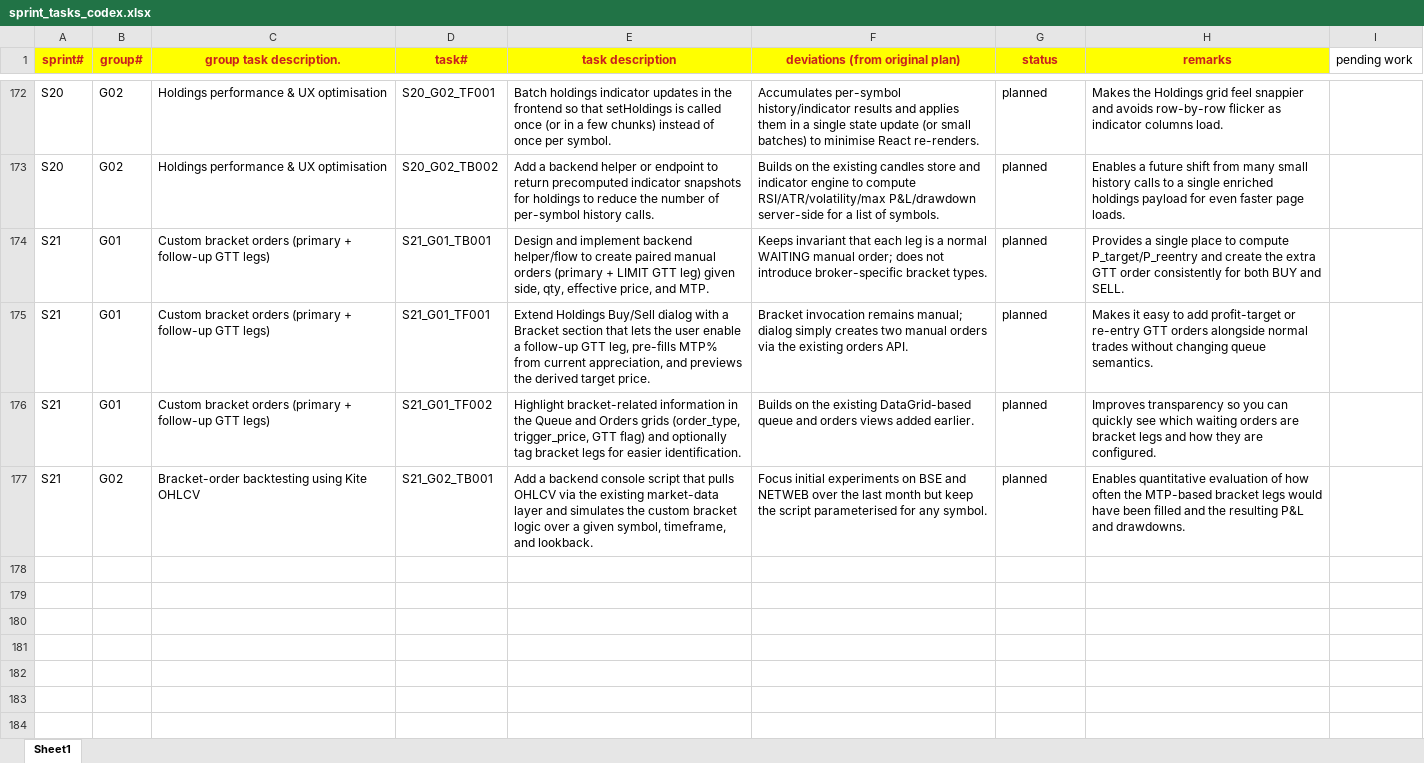
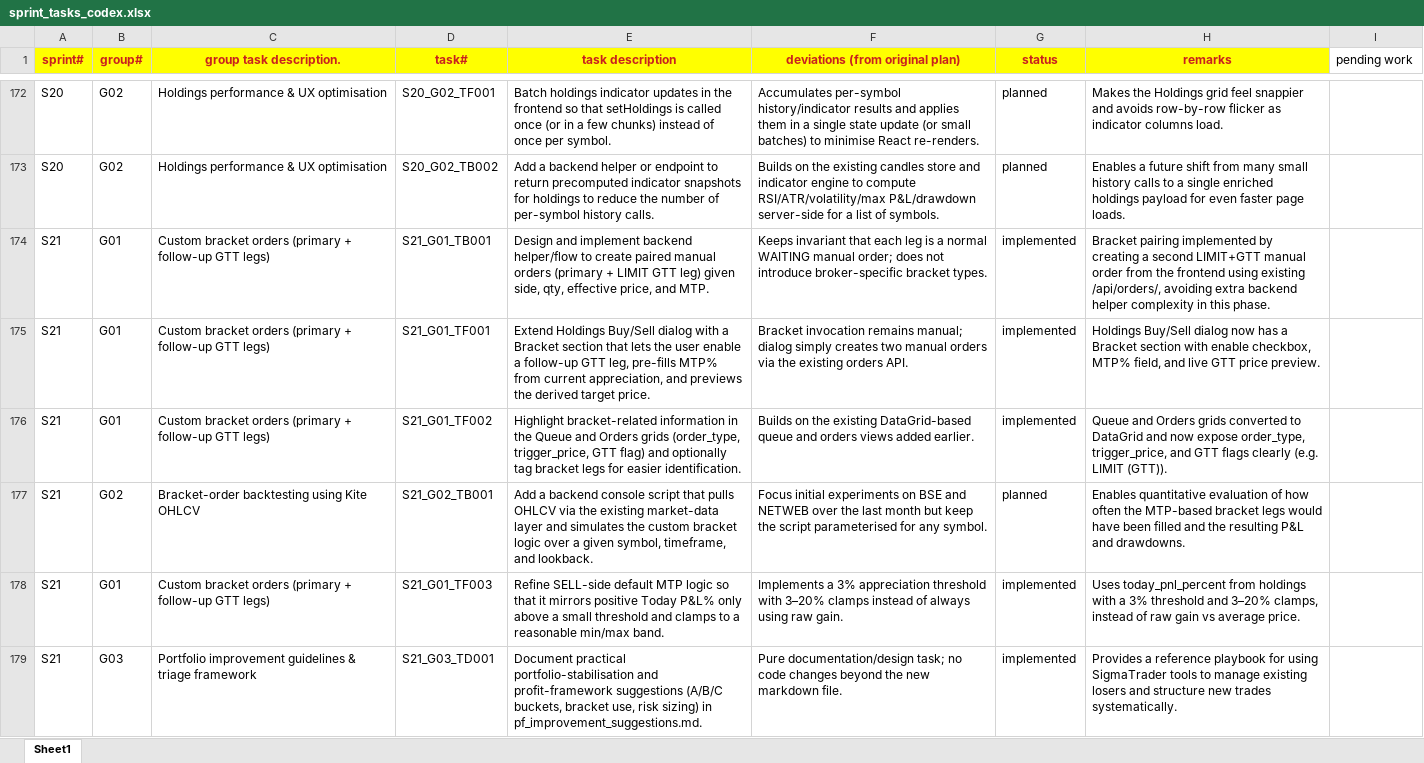
Before and after one commit to chbisw07/SigmaTrader, an Excel workbook: docs/sprint_tasks_codex.xlsx, sheet Sheet1, drawn as a sheet; only a part is shown, gaps mark what is left out; values as stored, in another font and other column widths than the file's, no borders; the diff names each change by its address in the sheet, - before the commit and + after, or states it on an @@ line.

Commit message:
- Implement custom bracket orders from Holdings (primary + LIMIT GTT leg with MTP-based target/re-entry pricing). - Refine SELL-side default MTP to mirror positive Today P&L% only above a 3% threshold, clamped into a 3–20% band. - Convert Queue and Orders pages to DataGrid and surface order_type, trigger_price, and GTT flags clearly. - Add pf_improvement_suggestions.md and update sprint_tasks_codex.xlsx with S21/G01 status and portfolio-guidance documentation task.

```diff
--- a/docs/sprint_tasks_codex.xlsx (sheet Sheet1)
+++ b/docs/sprint_tasks_codex.xlsx (sheet Sheet1)
-G174:G176 (status): planned
+G174:G176 (status): implemented
-H174 (remarks): Provides a single place to compute P_target/P_reentry and create the extra GTT order consistently for both BUY and SELL.
+H174 (remarks): Bracket pairing implemented by creating a second LIMIT+GTT manual order from the frontend using existing /api/orders/, avoiding extra backend helper complexity in this phase.
-H175 (remarks): Makes it easy to add profit-target or re-entry GTT orders alongside normal trades without changing queue semantics.
+H175 (remarks): Holdings Buy/Sell dialog now has a Bracket section with enable checkbox, MTP% field, and live GTT price preview.
-H176 (remarks): Improves transparency so you can quickly see which waiting orders are bracket legs and how they are configured.
+H176 (remarks): Queue and Orders grids converted to DataGrid and now expose order_type, trigger_price, and GTT flags clearly (e.g. LIMIT (GTT)).
+row 178: S21 | G01 | Custom bracket orders (primary + follow-up GTT legs) | S21_G01_TF003 | Refine SELL-side default MTP logic so that it mirrors positive Today P&L% only above a small threshold and clamps to a reasonable min/max band. | Implements a 3% appreciation threshold with 3–20% clamps instead of always using raw gain. | implemented | Uses today_pnl_percent from holdings with a 3% threshold and 3–20% clamps, instead of raw gain vs average price.
+row 179: S21 | G03 | Portfolio improvement guidelines & triage framework | S21_G03_TD001 | Document practical portfolio-stabilisation and profit-framework suggestions (A/B/C buckets, bracket use, risk sizing) in pf_improvement_suggestions.md. | Pure documentation/design task; no code changes beyond the new markdown file. | implemented | Provides a reference playbook for using SigmaTrader tools to manage existing losers and structure new trades systematically.
```
Also changed, not shown: 3 other files.
